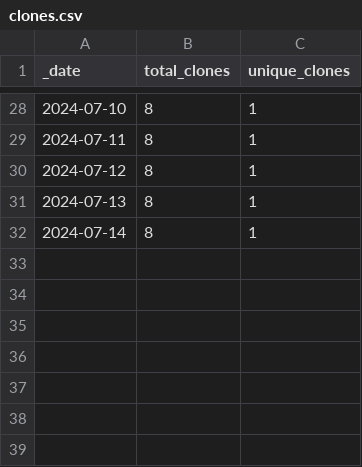
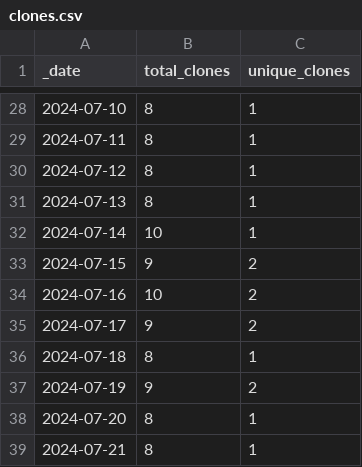
Before and after one commit to ansible-middleware/infinispan, a CSV file: traffic/clones.csv, drawn as a sheet; only a part is shown, gaps mark what is left out.

Commit message:
GitHub traffic

```diff
--- a/traffic/clones.csv
+++ b/traffic/clones.csv
@@ -31,2 +31,9 @@ _date,total_clones,unique_clones
 2024-07-13,8,1
-2024-07-14,8,1
+2024-07-14,10,1
+2024-07-15,9,2
+2024-07-16,10,2
+2024-07-17,9,2
+2024-07-18,8,1
+2024-07-19,9,2
+2024-07-20,8,1
+2024-07-21,8,1
```
Also changed, not shown: traffic/views.csv, 1 other file.
